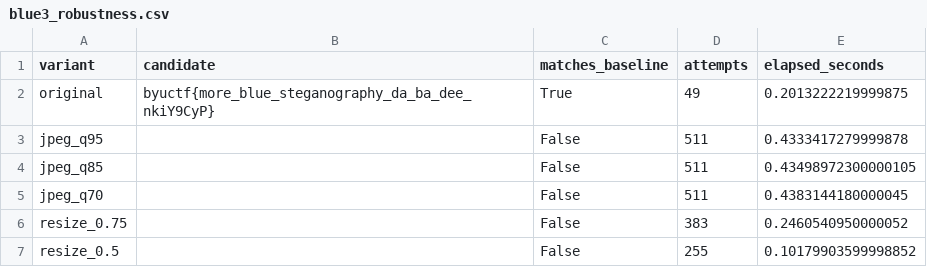
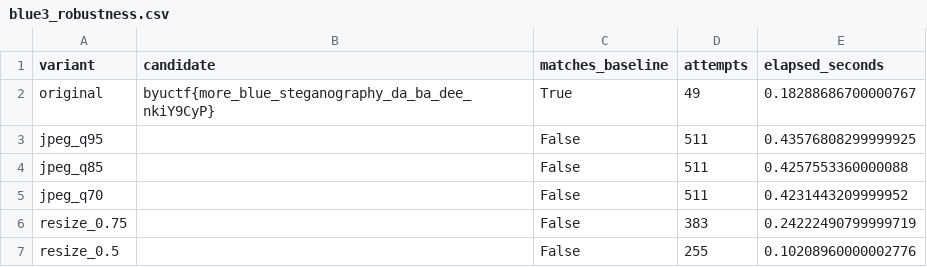
Before and after one commit to datnk0116/STEGO, a CSV file: results/blue3/robustness/blue3_robustness.csv, drawn as a sheet.

```diff
--- a/results/blue3/robustness/blue3_robustness.csv
+++ b/results/blue3/robustness/blue3_robustness.csv
@@ -1,7 +1,7 @@
 variant,candidate,matches_baseline,attempts,elapsed_seconds
-original,byuctf{more_blue_steganography_da_ba_dee_nkiY9CyP},True,49,0.2013222219999875
-jpeg_q95,,False,511,0.4333417279999878
-jpeg_q85,,False,511,0.43498972300000105
-jpeg_q70,,False,511,0.4383144180000045
-resize_0.75,,False,383,0.2460540950000052
-resize_0.5,,False,255,0.10179903599998852
+original,byuctf{more_blue_steganography_da_ba_dee_nkiY9CyP},True,49,0.18288686700000767
+jpeg_q95,,False,511,0.43576808299999925
+jpeg_q85,,False,511,0.4257553360000088
+jpeg_q70,,False,511,0.4231443209999952
+resize_0.75,,False,383,0.24222490799999719
+resize_0.5,,False,255,0.10208960000002776
```
Also changed, not shown: 4 other files.
